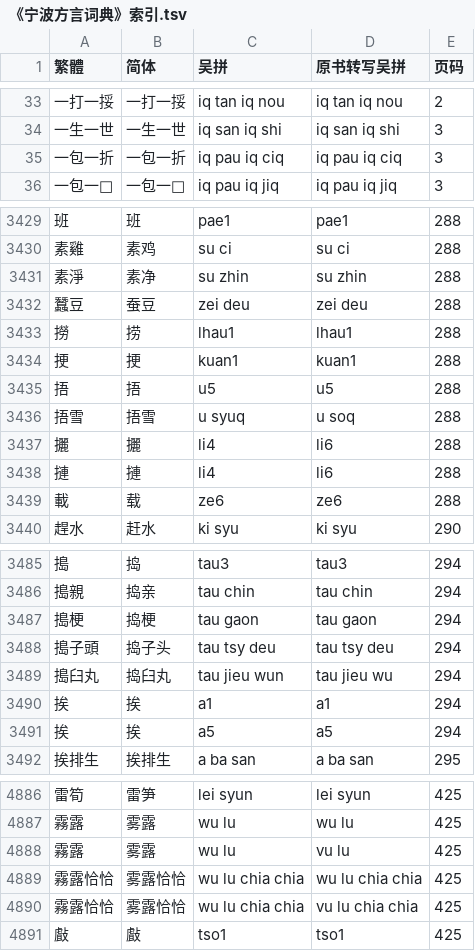
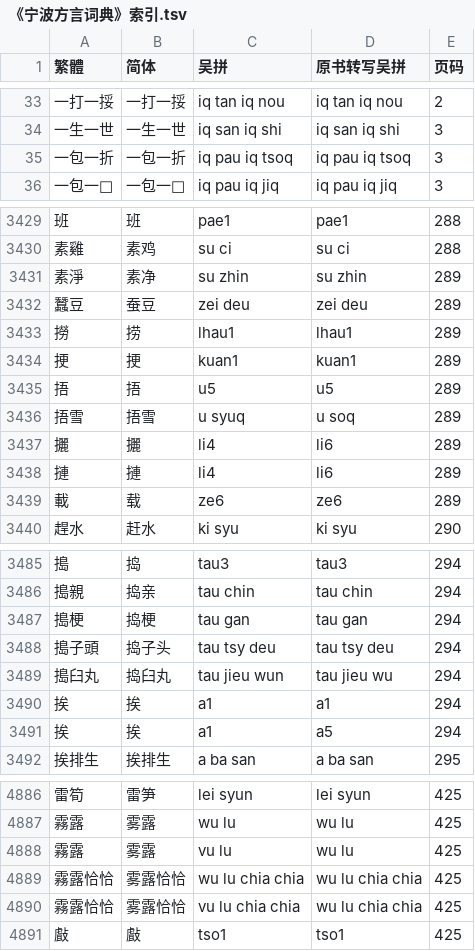
Before and after one commit to ionkaon/data, a TSV file: 《宁波方言词典》索引.tsv, drawn as a sheet; only a part is shown, gaps mark what is left out; the diff covers the shown part only.

```diff
--- a/《宁波方言词典》索引.tsv
+++ b/《宁波方言词典》索引.tsv
@@ -34,3 +34,3 @@
 一生一世	一生一世	iq san iq shi	iq san iq shi	3
-一包一折	一包一折	iq pau iq ciq	iq pau iq ciq	3
+一包一折	一包一折	iq pau iq tsoq	iq pau iq tsoq	3
 一包一𢷒	一包一𢷒	iq pau iq jiq	iq pau iq jiq	3
@@ -3430,11 +3430,11 @@
 素雞	素鸡	su ci	su ci	288
-素淨	素净	su zhin	su zhin	288
-蠶豆	蚕豆	zei deu	zei deu	288
-撈	捞	lhau1	lhau1	288
-挭	挭	kuan1	kuan1	288
-捂	捂	u5	u5	288
-捂雪	捂雪	u syuq	u soq	288
-攦	攦	li4	li6	288
-摙	摙	li4	li6	288
-載	载	ze6	ze6	288
+素淨	素净	su zhin	su zhin	289
+蠶豆	蚕豆	zei deu	zei deu	289
+撈	捞	lhau1	lhau1	289
+挭	挭	kuan1	kuan1	289
+捂	捂	u5	u5	289
+捂雪	捂雪	u syuq	u soq	289
+攦	攦	li4	li6	289
+摙	摙	li4	li6	289
+載	载	ze6	ze6	289
 趕水	赶水	ki syu	ki syu	290
@@ -3486,3 +3486,3 @@
 搗親	捣亲	tau chin	tau chin	294
-搗梗	捣梗	tau gaon	tau gaon	294
+搗梗	捣梗	tau gan	tau gan	294
 搗子頭	捣子头	tau tsy deu	tau tsy deu	294
@@ -3490,3 +3490,3 @@
 挨	挨	a1	a1	294
-挨	挨	a5	a5	294
+挨	挨	a1	a5	294
 挨排生	挨排生	a ba san	a ba san	295
@@ -4887,5 +4887,5 @@
 霧露	雾露	wu lu	wu lu	425
-霧露	雾露	wu lu	vu lu	425
+霧露	雾露	vu lu	wu lu	425
 霧露恰恰	雾露恰恰	wu lu chia chia	wu lu chia chia	425
-霧露恰恰	雾露恰恰	wu lu chia chia	vu lu chia chia	425
+霧露恰恰	雾露恰恰	vu lu chia chia	wu lu chia chia	425
 㪥	㪥	tso1	tso1	425
```
Also changed, not shown: 28 edited cells elsewhere in this file, 《寧波方言詞典》詞條.tsv, 《阿拉宁波话(修订版)》索引.tsv.
